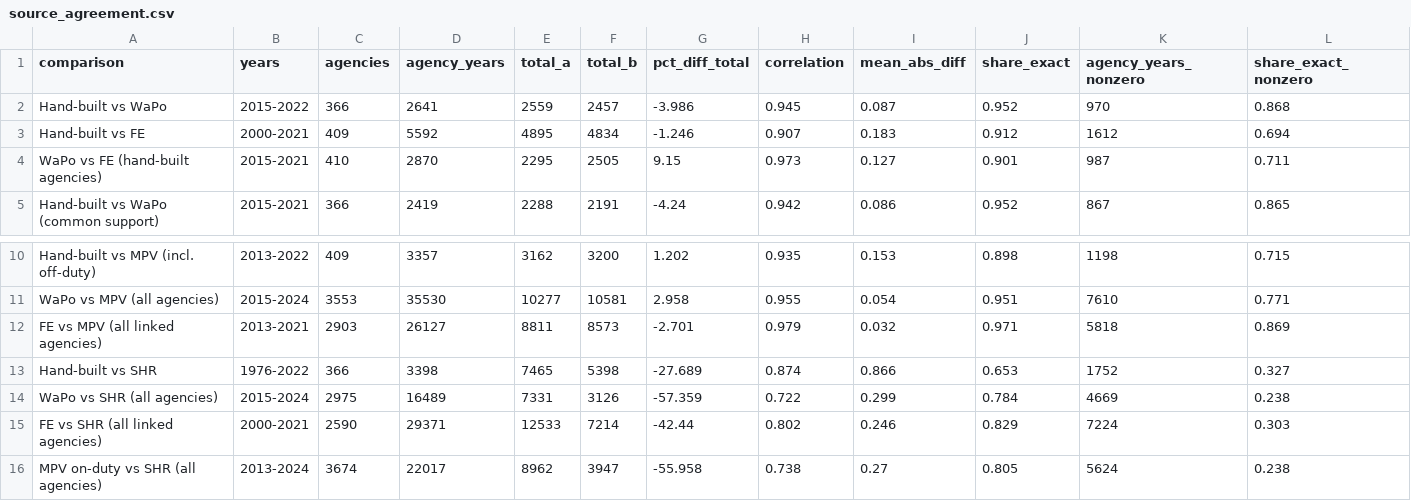
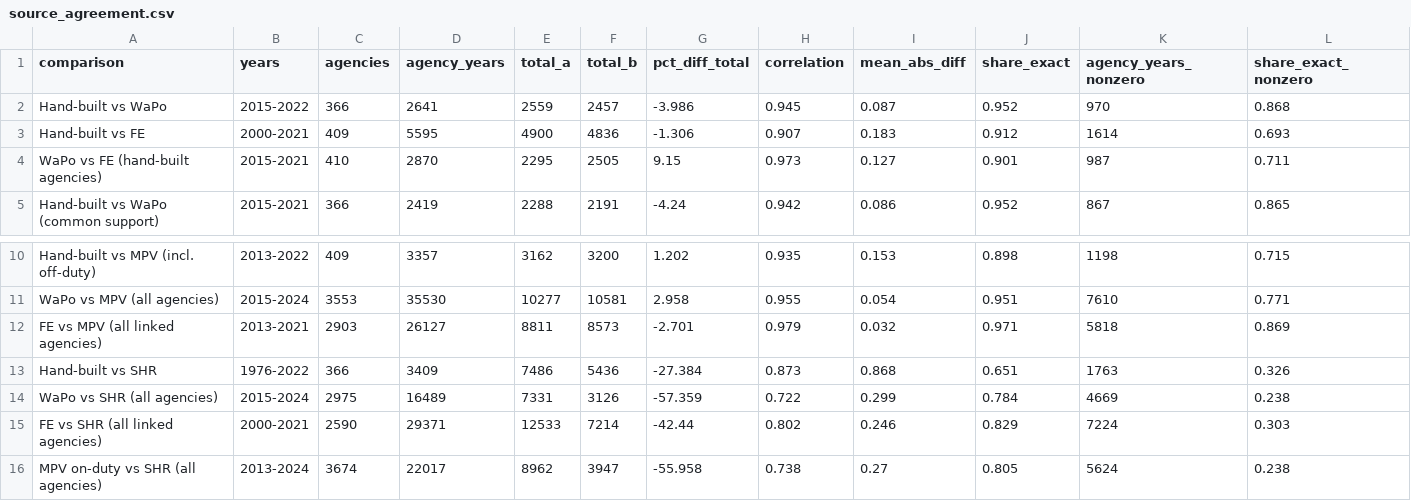
Before and after one commit to jnixy/agency-level-fatal-OIS, a CSV file: output/tables/source_agreement.csv, drawn as a sheet; only a part is shown, gaps mark what is left out.

```diff
--- a/output/tables/source_agreement.csv
+++ b/output/tables/source_agreement.csv
@@ -2,3 +2,3 @@ comparison,years,agencies,agency_years,total_a,total_b,pct_diff_total,correlatio
 Hand-built vs WaPo,2015-2022,366,2641,2559,2457,-3.986,0.945,0.087,0.952,970,0.868
-Hand-built vs FE,2000-2021,409,5592,4895,4834,-1.246,0.907,0.183,0.912,1612,0.694
+Hand-built vs FE,2000-2021,409,5595,4900,4836,-1.306,0.907,0.183,0.912,1614,0.693
 WaPo vs FE (hand-built agencies),2015-2021,410,2870,2295,2505,9.15,0.973,0.127,0.901,987,0.711
@@ -12,3 +12,3 @@ WaPo vs MPV (all agencies),2015-2024,3553,35530,10277,10581,2.958,0.955,0.054,0.
 FE vs MPV (all linked agencies),2013-2021,2903,26127,8811,8573,-2.701,0.979,0.032,0.971,5818,0.869
-Hand-built vs SHR,1976-2022,366,3398,7465,5398,-27.689,0.874,0.866,0.653,1752,0.327
+Hand-built vs SHR,1976-2022,366,3409,7486,5436,-27.384,0.873,0.868,0.651,1763,0.326
 WaPo vs SHR (all agencies),2015-2024,2975,16489,7331,3126,-57.359,0.722,0.299,0.784,4669,0.238
```
Also changed, not shown: agency-level-fatal-ois.csv, data/clean/nix_agency_year.csv, 12 other files.
